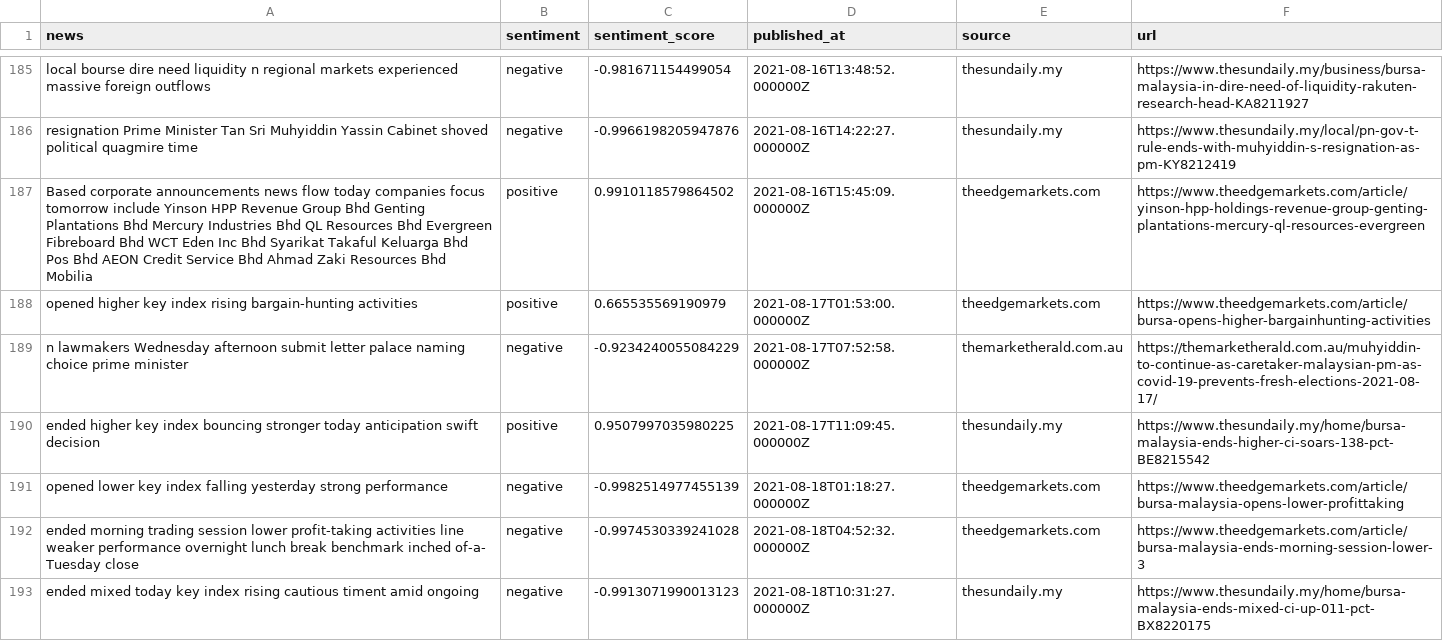
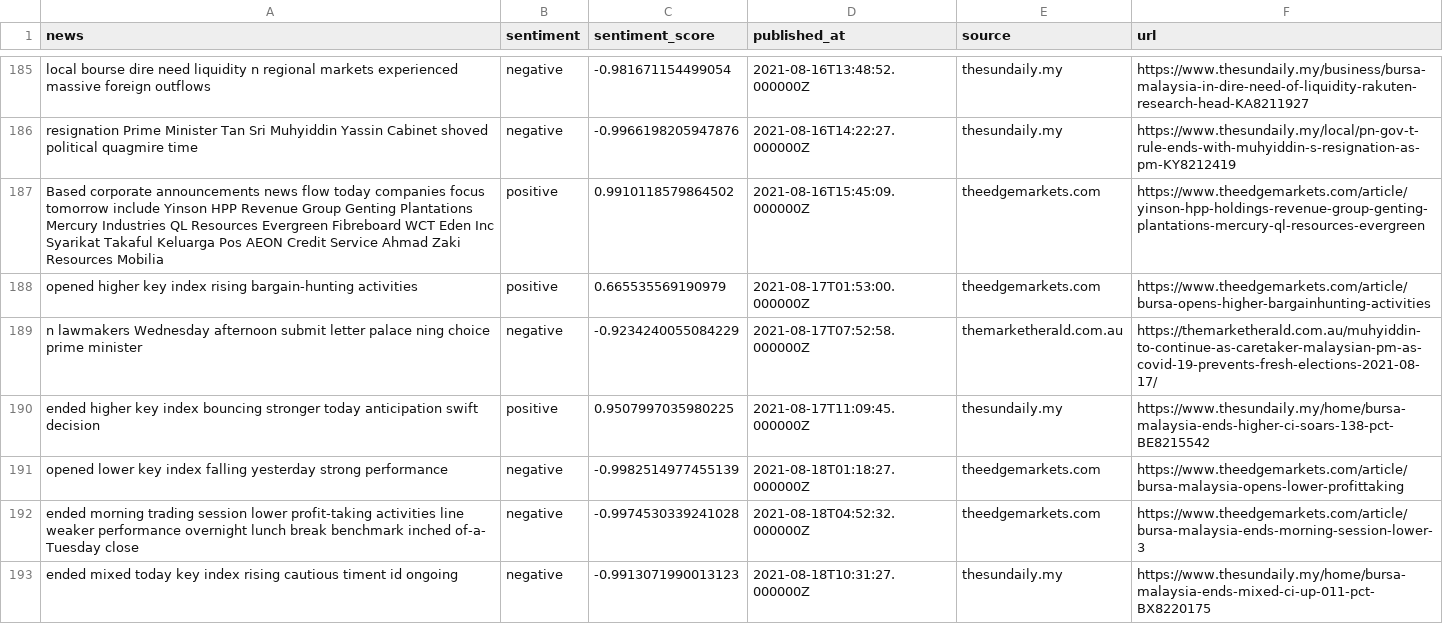
Before and after one commit to rayjasson98/financial_nlp, a CSV file: sentiment_updated_3.csv, drawn as a sheet; only a part is shown, gaps mark what is left out; the diff covers the shown part only.

```diff
--- a/sentiment_updated_3.csv
+++ b/sentiment_updated_3.csv
@@ -186,5 +186,5 @@ local bourse dire need liquidity n regional markets experienced massive foreign
 resignation Prime Minister Tan Sri Muhyiddin Yassin Cabinet shoved political quagmire time,negative,-0.9966198205947876,2021-08-16T14:22:27.000000Z,thesundaily.my,https://www.thesundaily.my/local/pn-gov-t-rule-ends-with-muhyiddin-s-resignation-as-pm-KY8212419
-Based corporate announcements news flow today companies focus tomorrow include Yinson HPP Revenue Group Bhd Genting Plantations Bhd Mercury Industries Bhd QL Resources Bhd Evergreen Fibreboard Bhd WCT Eden Inc Bhd Syarikat Takaful Keluarga Bhd Pos Bhd AEON Credit Service Bhd Ahmad Zaki Resources Bhd Mobilia,positive,0.9910118579864502,2021-08-16T15:45:09.000000Z,theedgemarkets.com,https://www.theedgemarkets.com/article/yinson-hpp-holdings-revenue-group-genting-plantations-mercury-ql-resources-evergreen
+Based corporate announcements news flow today companies focus tomorrow include Yinson HPP Revenue Group Genting Plantations Mercury Industries QL Resources Evergreen Fibreboard WCT Eden Inc Syarikat Takaful Keluarga Pos AEON Credit Service Ahmad Zaki Resources Mobilia,positive,0.9910118579864502,2021-08-16T15:45:09.000000Z,theedgemarkets.com,https://www.theedgemarkets.com/article/yinson-hpp-holdings-revenue-group-genting-plantations-mercury-ql-resources-evergreen
 opened higher key index rising bargain-hunting activities,positive,0.665535569190979,2021-08-17T01:53:00.000000Z,theedgemarkets.com,https://www.theedgemarkets.com/article/bursa-opens-higher-bargainhunting-activities
-n lawmakers Wednesday afternoon submit letter palace naming choice prime minister,negative,-0.9234240055084229,2021-08-17T07:52:58.000000Z,themarketherald.com.au,https://themarketherald.com.au/muhyiddin-to-continue-as-caretaker-malaysian-pm-as-covid-19-prevents-fresh-elections-2021-08-17/
+n lawmakers Wednesday afternoon submit letter palace ning choice prime minister,negative,-0.9234240055084229,2021-08-17T07:52:58.000000Z,themarketherald.com.au,https://themarketherald.com.au/muhyiddin-to-continue-as-caretaker-malaysian-pm-as-covid-19-prevents-fresh-elections-2021-08-17/
 ended higher key index bouncing stronger today anticipation swift decision,positive,0.9507997035980225,2021-08-17T11:09:45.000000Z,thesundaily.my,https://www.thesundaily.my/home/bursa-malaysia-ends-higher-ci-soars-138-pct-BE8215542
@@ -192,2 +192,2 @@ opened lower key index falling yesterday strong performance,negative,-0.99825149
 ended morning trading session lower profit-taking activities line weaker performance overnight lunch break benchmark inched of-a- Tuesday close,negative,-0.9974530339241028,2021-08-18T04:52:32.000000Z,theedgemarkets.com,https://www.theedgemarkets.com/article/bursa-malaysia-ends-morning-session-lower-3
-ended mixed today key index rising cautious timent amid ongoing,negative,-0.9913071990013123,2021-08-18T10:31:27.000000Z,thesundaily.my,https://www.thesundaily.my/home/bursa-malaysia-ends-mixed-ci-up-011-pct-BX8220175
+ended mixed today key index rising cautious timent id ongoing,negative,-0.9913071990013123,2021-08-18T10:31:27.000000Z,thesundaily.my,https://www.thesundaily.my/home/bursa-malaysia-ends-mixed-ci-up-011-pct-BX8220175
```
Also changed, not shown: 1 added row and 135 edited cells elsewhere in this file, 1 other file.
